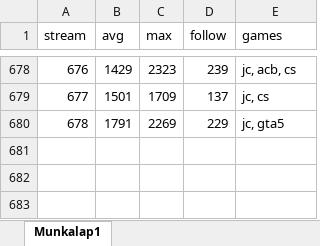
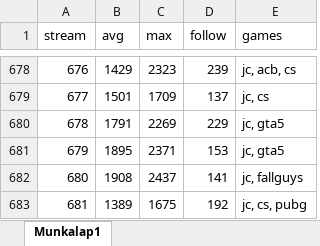
Before and after one commit to balintkardos/ChatlogDorozea, an Excel workbook: DorozeaStreamStats.xlsx, sheet Munkalap1, drawn as a sheet; only a part is shown, gaps mark what is left out; values as stored, in another font and other column widths than the file's, no borders; charts and pictures not drawn; the diff names each change by its address in the sheet, - before the commit and + after, or states it on an @@ line.

```diff
--- a/DorozeaStreamStats.xlsx (sheet Munkalap1)
+++ b/DorozeaStreamStats.xlsx (sheet Munkalap1)
+row 681: 679 | 1895 | 2371 | 153 | jc, gta5
+row 682: 680 | 1908 | 2437 | 141 | jc, fallguys
+row 683: 681 | 1389 | 1675 | 192 | jc, cs, pubg
```
Also changed, not shown: 5 other files.
